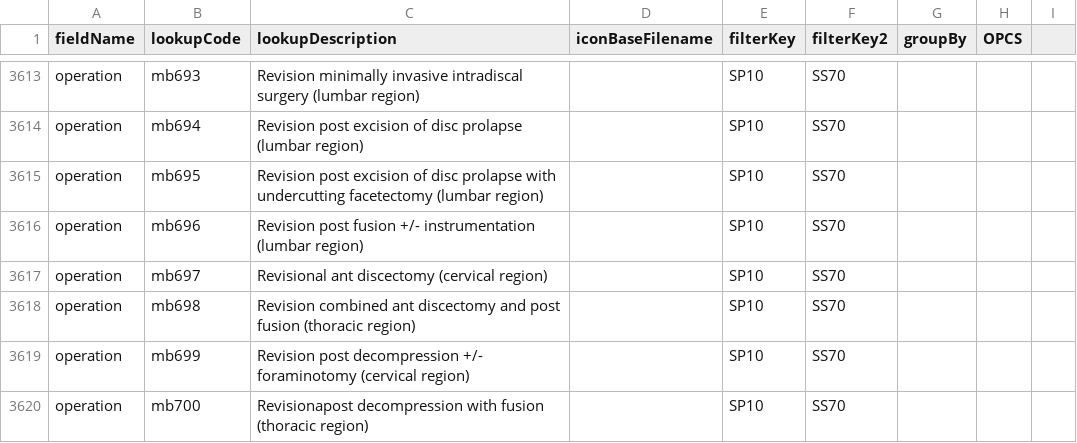
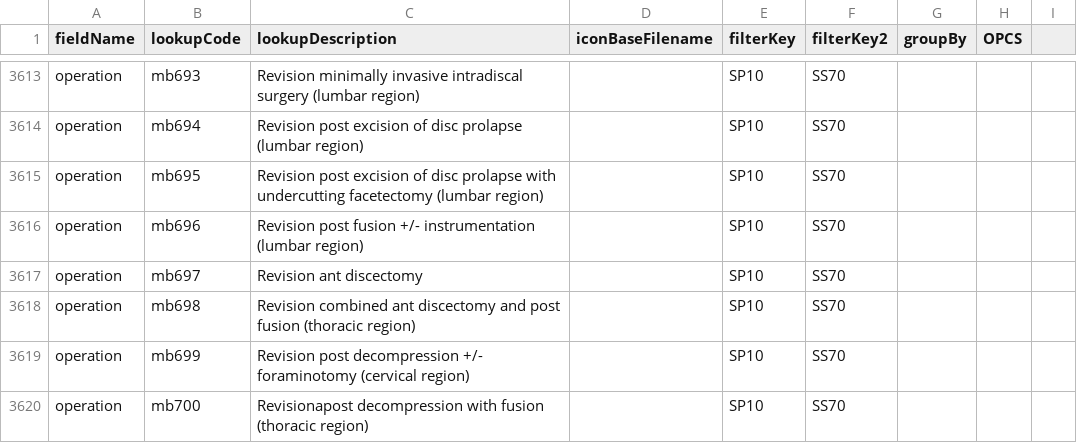
Before and after one commit to homepark/lkups, a CSV file: mbylkup.csv, drawn as a sheet; only a part is shown, gaps mark what is left out.

Commit message:
Update mbylkup.csv

```diff
--- a/mbylkup.csv
+++ b/mbylkup.csv
@@ -3616,3 +3616,3 @@ operation,mb695,Revision post excision of disc prolapse with undercutting facete
 operation,mb696,Revision post fusion +/- instrumentation (lumbar region),,SP10,SS70,,,
-operation,mb697,Revisional ant discectomy (cervical region),,SP10,SS70,,,
+operation,mb697,Revision ant discectomy,,SP10,SS70,,,
 operation,mb698,Revision combined ant discectomy and post fusion (thoracic region),,SP10,SS70,,,
```
